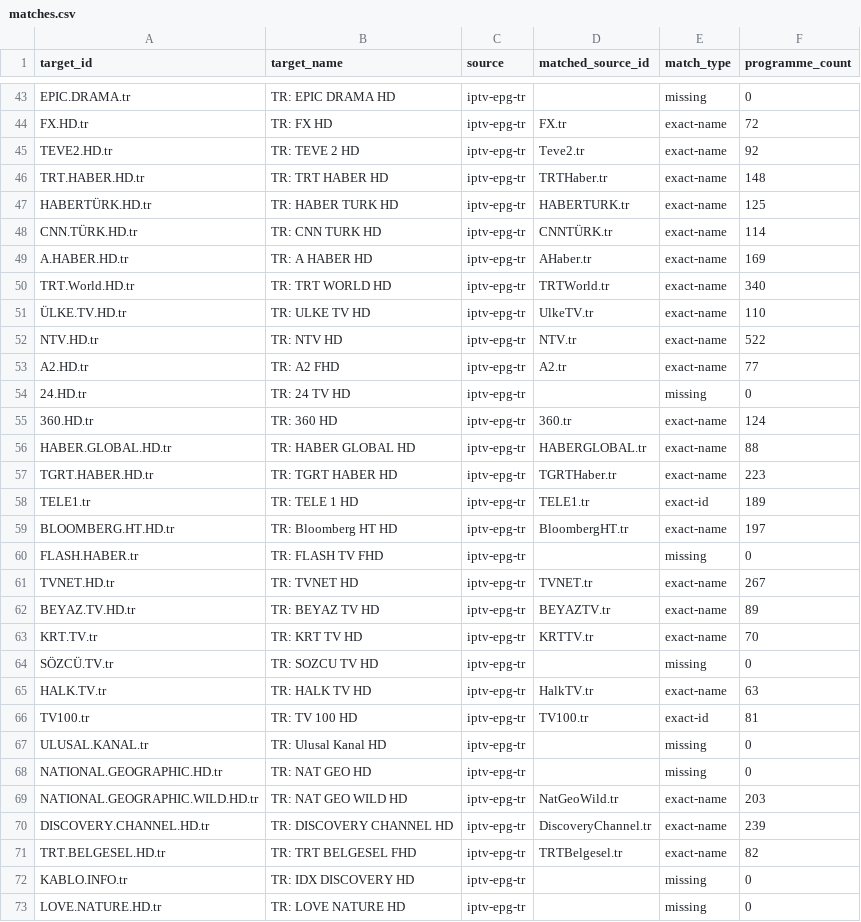
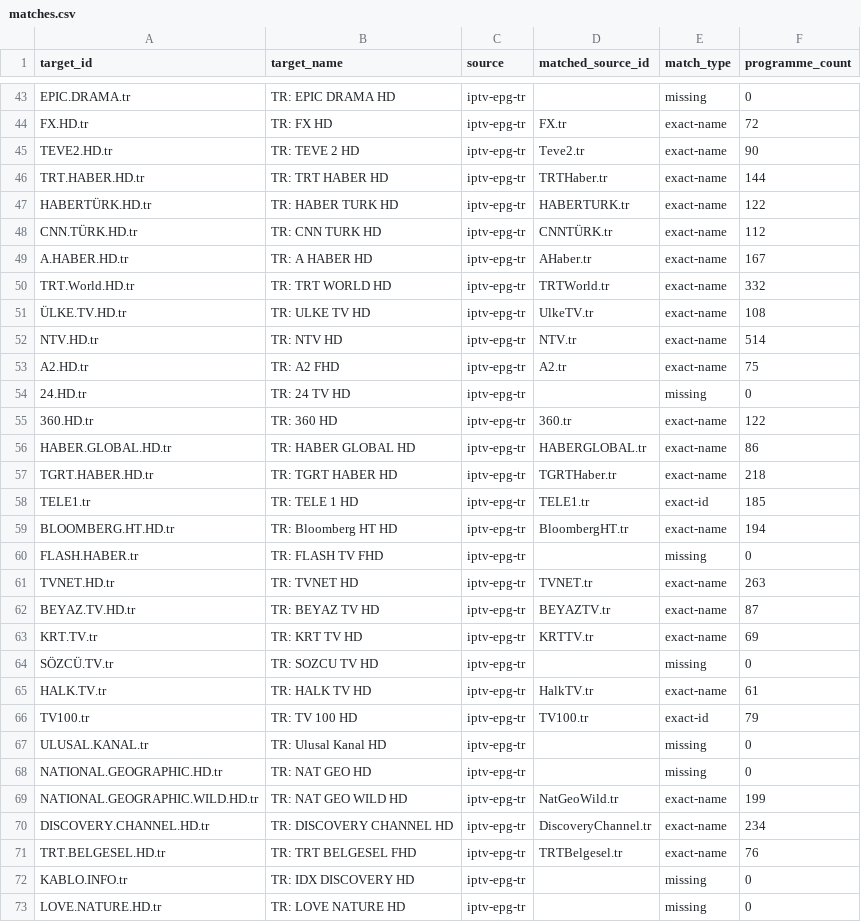
Before and after one commit to erol-demirer/turkiye-epg, a CSV file: public/matches.csv, drawn as a sheet; only a part is shown, gaps mark what is left out; the diff covers the shown part only.

```diff
--- a/public/matches.csv
+++ b/public/matches.csv
@@ -44,29 +44,29 @@ EPIC.DRAMA.tr,TR: EPIC DRAMA HD,iptv-epg-tr,,missing,0
 FX.HD.tr,TR: FX HD,iptv-epg-tr,FX.tr,exact-name,72
-TEVE2.HD.tr,TR: TEVE 2 HD,iptv-epg-tr,Teve2.tr,exact-name,92
-TRT.HABER.HD.tr,TR: TRT HABER HD,iptv-epg-tr,TRTHaber.tr,exact-name,148
-HABERTÜRK.HD.tr,TR: HABER TURK HD,iptv-epg-tr,HABERTURK.tr,exact-name,125
-CNN.TÜRK.HD.tr,TR: CNN TURK HD,iptv-epg-tr,CNNTÜRK.tr,exact-name,114
-A.HABER.HD.tr,TR: A HABER HD,iptv-epg-tr,AHaber.tr,exact-name,169
-TRT.World.HD.tr,TR: TRT WORLD HD,iptv-epg-tr,TRTWorld.tr,exact-name,340
-ÜLKE.TV.HD.tr,TR: ULKE TV HD,iptv-epg-tr,UlkeTV.tr,exact-name,110
-NTV.HD.tr,TR: NTV HD,iptv-epg-tr,NTV.tr,exact-name,522
-A2.HD.tr,TR: A2 FHD,iptv-epg-tr,A2.tr,exact-name,77
+TEVE2.HD.tr,TR: TEVE 2 HD,iptv-epg-tr,Teve2.tr,exact-name,90
+TRT.HABER.HD.tr,TR: TRT HABER HD,iptv-epg-tr,TRTHaber.tr,exact-name,144
+HABERTÜRK.HD.tr,TR: HABER TURK HD,iptv-epg-tr,HABERTURK.tr,exact-name,122
+CNN.TÜRK.HD.tr,TR: CNN TURK HD,iptv-epg-tr,CNNTÜRK.tr,exact-name,112
+A.HABER.HD.tr,TR: A HABER HD,iptv-epg-tr,AHaber.tr,exact-name,167
+TRT.World.HD.tr,TR: TRT WORLD HD,iptv-epg-tr,TRTWorld.tr,exact-name,332
+ÜLKE.TV.HD.tr,TR: ULKE TV HD,iptv-epg-tr,UlkeTV.tr,exact-name,108
+NTV.HD.tr,TR: NTV HD,iptv-epg-tr,NTV.tr,exact-name,514
+A2.HD.tr,TR: A2 FHD,iptv-epg-tr,A2.tr,exact-name,75
 24.HD.tr,TR: 24 TV HD,iptv-epg-tr,,missing,0
-360.HD.tr,TR: 360 HD,iptv-epg-tr,360.tr,exact-name,124
-HABER.GLOBAL.HD.tr,TR: HABER GLOBAL HD,iptv-epg-tr,HABERGLOBAL.tr,exact-name,88
-TGRT.HABER.HD.tr,TR: TGRT HABER HD,iptv-epg-tr,TGRTHaber.tr,exact-name,223
-TELE1.tr,TR: TELE 1 HD,iptv-epg-tr,TELE1.tr,exact-id,189
-BLOOMBERG.HT.HD.tr,TR: Bloomberg HT HD,iptv-epg-tr,BloombergHT.tr,exact-name,197
+360.HD.tr,TR: 360 HD,iptv-epg-tr,360.tr,exact-name,122
+HABER.GLOBAL.HD.tr,TR: HABER GLOBAL HD,iptv-epg-tr,HABERGLOBAL.tr,exact-name,86
+TGRT.HABER.HD.tr,TR: TGRT HABER HD,iptv-epg-tr,TGRTHaber.tr,exact-name,218
+TELE1.tr,TR: TELE 1 HD,iptv-epg-tr,TELE1.tr,exact-id,185
+BLOOMBERG.HT.HD.tr,TR: Bloomberg HT HD,iptv-epg-tr,BloombergHT.tr,exact-name,194
 FLASH.HABER.tr,TR: FLASH TV FHD,iptv-epg-tr,,missing,0
-TVNET.HD.tr,TR: TVNET HD,iptv-epg-tr,TVNET.tr,exact-name,267
-BEYAZ.TV.HD.tr,TR: BEYAZ TV HD,iptv-epg-tr,BEYAZTV.tr,exact-name,89
-KRT.TV.tr,TR: KRT TV HD,iptv-epg-tr,KRTTV.tr,exact-name,70
+TVNET.HD.tr,TR: TVNET HD,iptv-epg-tr,TVNET.tr,exact-name,263
+BEYAZ.TV.HD.tr,TR: BEYAZ TV HD,iptv-epg-tr,BEYAZTV.tr,exact-name,87
+KRT.TV.tr,TR: KRT TV HD,iptv-epg-tr,KRTTV.tr,exact-name,69
 SÖZCÜ.TV.tr,TR: SOZCU TV HD,iptv-epg-tr,,missing,0
-HALK.TV.tr,TR: HALK TV HD,iptv-epg-tr,HalkTV.tr,exact-name,63
-TV100.tr,TR: TV 100 HD,iptv-epg-tr,TV100.tr,exact-id,81
+HALK.TV.tr,TR: HALK TV HD,iptv-epg-tr,HalkTV.tr,exact-name,61
+TV100.tr,TR: TV 100 HD,iptv-epg-tr,TV100.tr,exact-id,79
 ULUSAL.KANAL.tr,TR: Ulusal Kanal HD,iptv-epg-tr,,missing,0
 NATIONAL.GEOGRAPHIC.HD.tr,TR: NAT GEO HD,iptv-epg-tr,,missing,0
-NATIONAL.GEOGRAPHIC.WILD.HD.tr,TR: NAT GEO WILD HD,iptv-epg-tr,NatGeoWild.tr,exact-name,203
-DISCOVERY.CHANNEL.HD.tr,TR: DISCOVERY CHANNEL HD,iptv-epg-tr,DiscoveryChannel.tr,exact-name,239
-TRT.BELGESEL.HD.tr,TR: TRT BELGESEL FHD,iptv-epg-tr,TRTBelgesel.tr,exact-name,82
+NATIONAL.GEOGRAPHIC.WILD.HD.tr,TR: NAT GEO WILD HD,iptv-epg-tr,NatGeoWild.tr,exact-name,199
+DISCOVERY.CHANNEL.HD.tr,TR: DISCOVERY CHANNEL HD,iptv-epg-tr,DiscoveryChannel.tr,exact-name,234
+TRT.BELGESEL.HD.tr,TR: TRT BELGESEL FHD,iptv-epg-tr,TRTBelgesel.tr,exact-name,76
 KABLO.INFO.tr,TR: IDX DISCOVERY HD,iptv-epg-tr,,missing,0
```
Also changed, not shown: 33 edited cells elsewhere in this file, 3 other files.
